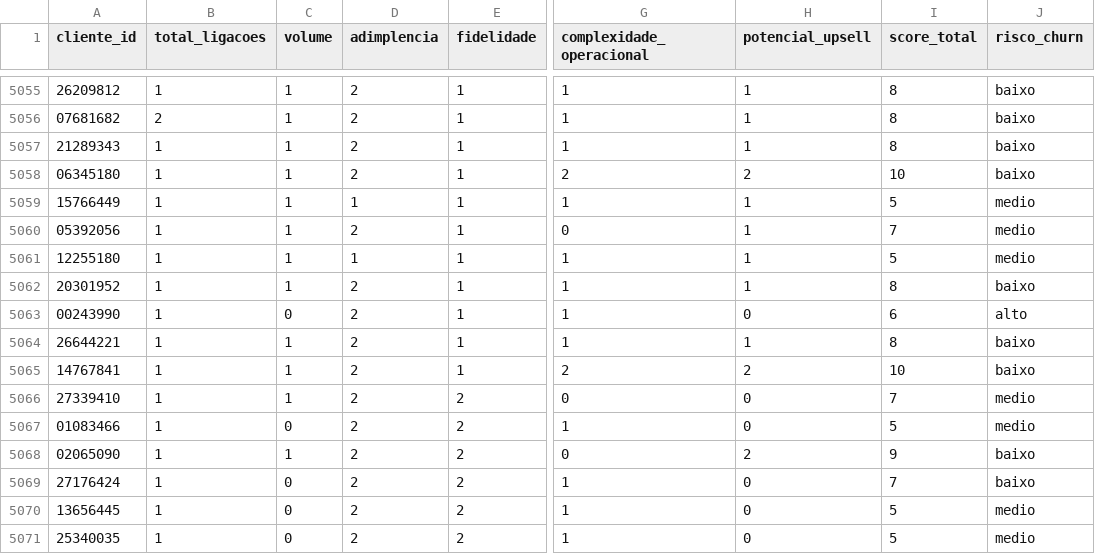
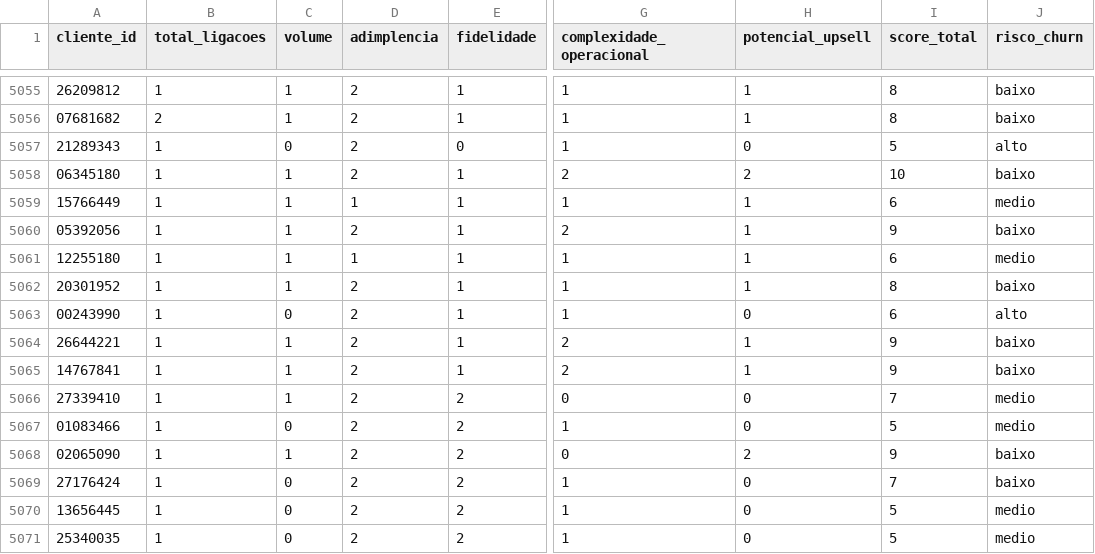
Before and after one commit to thiagolibrelon/localiza-excelencia-comercial, a CSV file: JULHO/consolidado/P4.csv, drawn as a sheet; only a part is shown, gaps mark what is left out; the diff covers the shown part only; the diff names each change by its address in the sheet, - before the commit and + after, or states it on an @@ line.

```diff
--- a/JULHO/consolidado/P4.csv
+++ b/JULHO/consolidado/P4.csv
-C5057 (volume): 1
+C5057 (volume): 0
-E5057 (fidelidade): 1
+E5057 (fidelidade): 0
-H5057 (potencial_upsell): 1
+H5057 (potencial_upsell): 0
-I5057 (score_total): 8
+I5057 (score_total): 5
-J5057 (risco_churn): baixo
+J5057 (risco_churn): alto
-I5059 (score_total): 5
+I5059 (score_total): 6
-G5060 (complexidade_operacional): 0
+G5060 (complexidade_operacional): 2
-I5060 (score_total): 7
+I5060 (score_total): 9
-J5060 (risco_churn): medio
+J5060 (risco_churn): baixo
-I5061 (score_total): 5
+I5061 (score_total): 6
-G5064 (complexidade_operacional): 1
+G5064 (complexidade_operacional): 2
-I5064 (score_total): 8
+I5064 (score_total): 9
-H5065 (potencial_upsell): 2
+H5065 (potencial_upsell): 1
-I5065 (score_total): 10
+I5065 (score_total): 9
```
Also changed, not shown: 51 edited cells elsewhere in this file, JULHO/consolidado/P11.csv, 2 other files.
